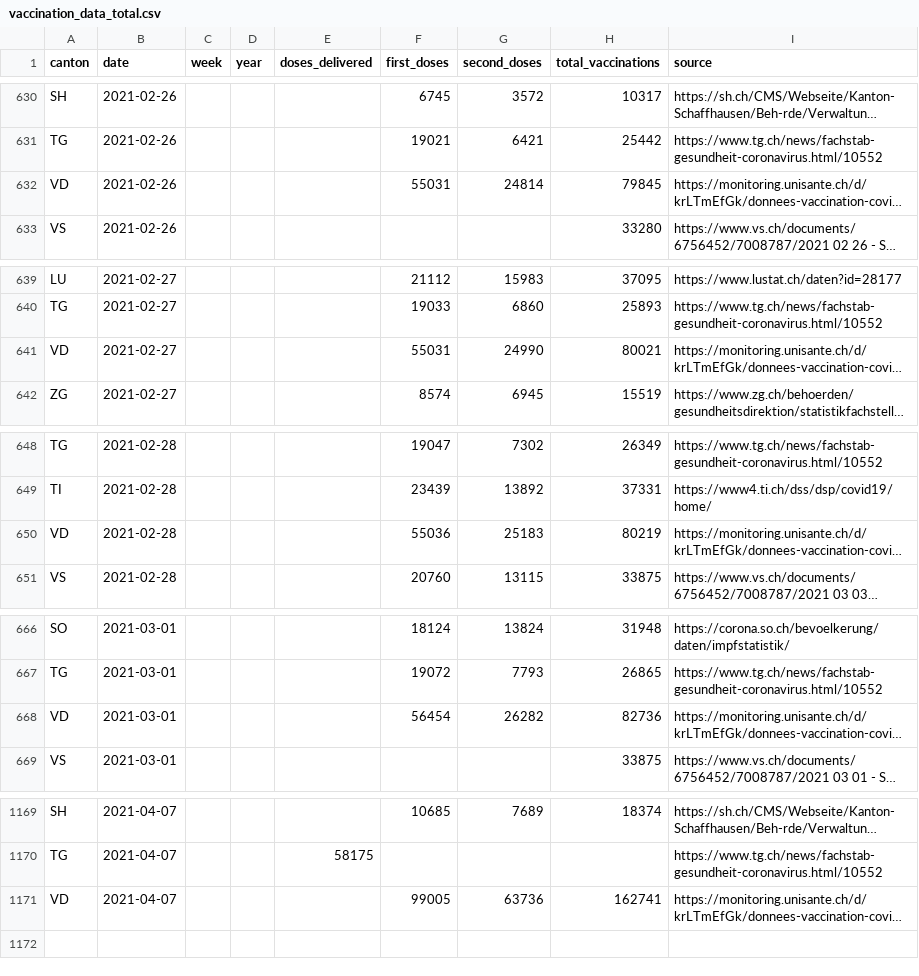
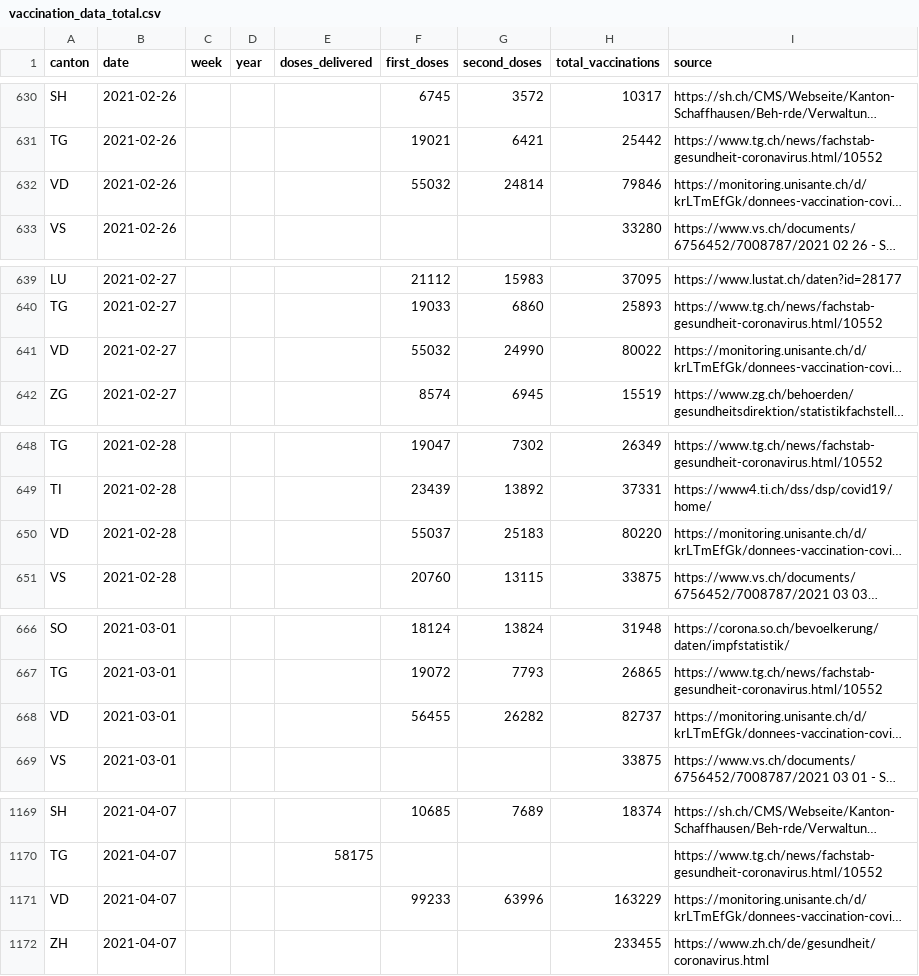
Before and after one commit to n0rdlicht/ch-vaccinations, a CSV file: data/vaccination_data_total.csv, drawn as a sheet; only a part is shown, gaps mark what is left out; long unchanged cells end in …; the diff covers the shown part only; the diff names each change by its address in the sheet, - before the commit and + after, or states it on an @@ line.

Commit message:
Automatic update of vaccination data

```diff
--- a/data/vaccination_data_total.csv
+++ b/data/vaccination_data_total.csv
-F632 (first_doses): 55031
+F632 (first_doses): 55032
-H632 (total_vaccinations): 79845
+H632 (total_vaccinations): 79846
-F641 (first_doses): 55031
+F641 (first_doses): 55032
-H641 (total_vaccinations): 80021
+H641 (total_vaccinations): 80022
-F650 (first_doses): 55036
+F650 (first_doses): 55037
-H650 (total_vaccinations): 80219
+H650 (total_vaccinations): 80220
-F668 (first_doses): 56454
+F668 (first_doses): 56455
-H668 (total_vaccinations): 82736
+H668 (total_vaccinations): 82737
-F1171 (first_doses): 99005
+F1171 (first_doses): 99233
-G1171 (second_doses): 63736
+G1171 (second_doses): 63996
-H1171 (total_vaccinations): 162741
+H1171 (total_vaccinations): 163229
+row 1172: ZH | 2021-04-07 |  |  |  |  |  | 233455 | https://www.zh.ch/de/gesundheit/coronavirus.html
```
Also changed, not shown: 68 edited cells elsewhere in this file, data/vaccinations_latest.csv, 1 other file.
